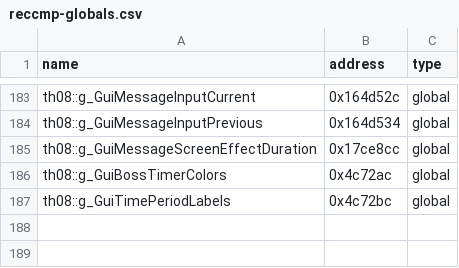
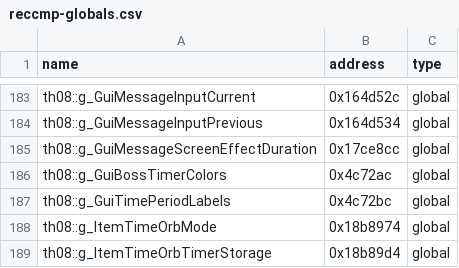
Before and after one commit to koishikois259/th08-multi, a CSV file: config/reccmp-globals.csv, drawn as a sheet; only a part is shown, gaps mark what is left out; the diff names each change by its address in the sheet, - before the commit and + after, or states it on an @@ line.

```diff
--- a/config/reccmp-globals.csv
+++ b/config/reccmp-globals.csv
+row 188: th08::g_ItemTimeOrbMode | 0x18b8974 | global
+row 189: th08::g_ItemTimeOrbTimerStorage | 0x18b89d4 | global
```
Also changed, not shown: config/implemented.csv, config/mapping.csv, 6 other files.
